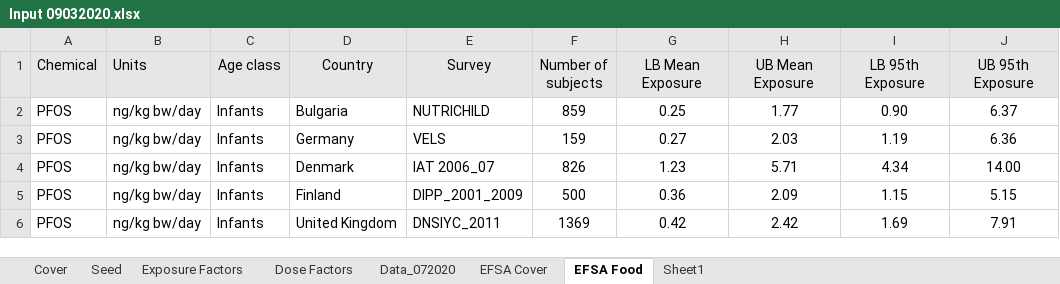
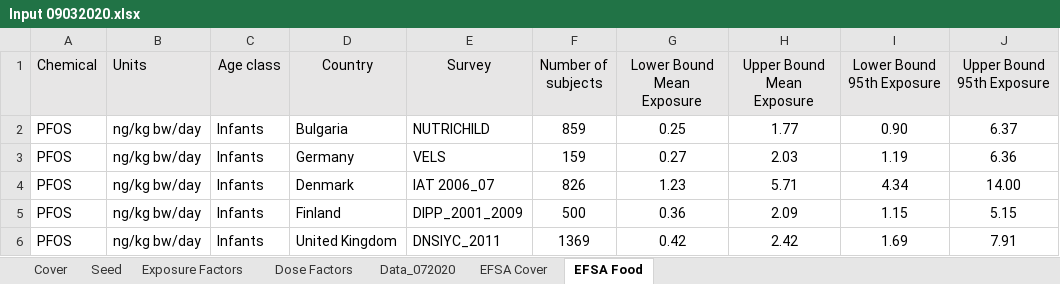
Before and after one commit to AlexanderEast/LorberEgeghy4, an Excel workbook: input/Input 09032020.xlsx, sheet EFSA Food, drawn as a sheet; only a part is shown; values as stored, in another font and other column widths than the file's, no borders; the diff names each change by its address in the sheet, - before the commit and + after, or states it on an @@ line.

```diff
--- a/input/Input 09032020.xlsx (sheet EFSA Food)
+++ b/input/Input 09032020.xlsx (sheet EFSA Food)
-sheet tab: Sheet1
-G1: LB Mean Exposure
+G1: Lower Bound Mean Exposure
-H1: UB Mean Exposure
+H1: Upper Bound Mean Exposure
-I1: LB 95th Exposure
+I1: Lower Bound 95th Exposure
-J1: UB 95th Exposure
+J1: Upper Bound 95th Exposure
```
Also changed, not shown: sheet Cover, 13 other files.
